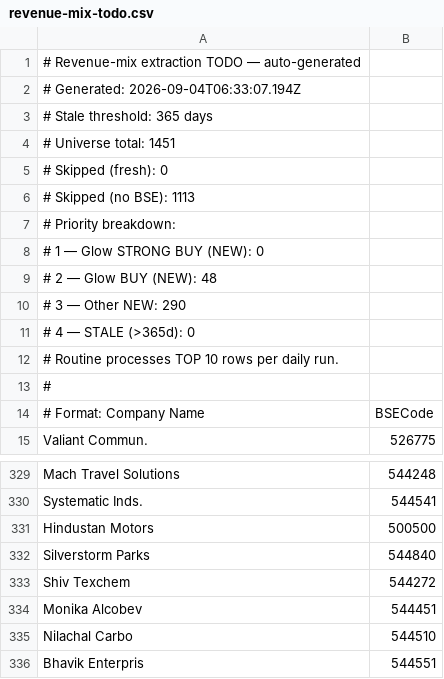
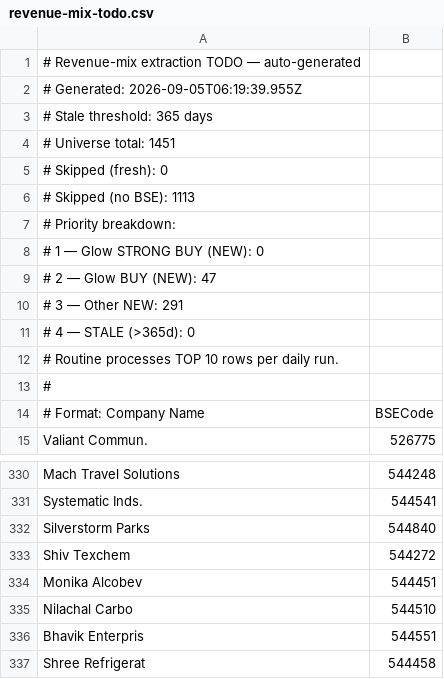
Before and after one commit to ceekay-munshot/glow-screener, a CSV file: public/data/revenue-mix-todo.csv, drawn as a sheet; only a part is shown, gaps mark what is left out; the shorter side is filled out with more unchanged rows; the diff covers the shown part only.

```diff
--- a/public/data/revenue-mix-todo.csv
+++ b/public/data/revenue-mix-todo.csv
@@ -1,3 +1,3 @@
 # Revenue-mix extraction TODO — auto-generated
-# Generated:        2026-09-04T06:33:07.194Z
+# Generated:        2026-09-05T06:19:39.955Z
 # Stale threshold:  365 days
@@ -8,4 +8,4 @@
 #   1 — Glow STRONG BUY (NEW): 0
-#   2 — Glow BUY (NEW):        48
-#   3 — Other NEW:             290
+#   2 — Glow BUY (NEW):        47
+#   3 — Other NEW:             291
 #   4 — STALE (>365d):           0
@@ -330,3 +331,2 @@ Mach Travel Solutions, 544248
 Systematic Inds., 544541
-Hindustan Motors, 500500
 Silverstorm Parks, 544840
```
Also changed, not shown: 170 moved rows elsewhere in this file.
